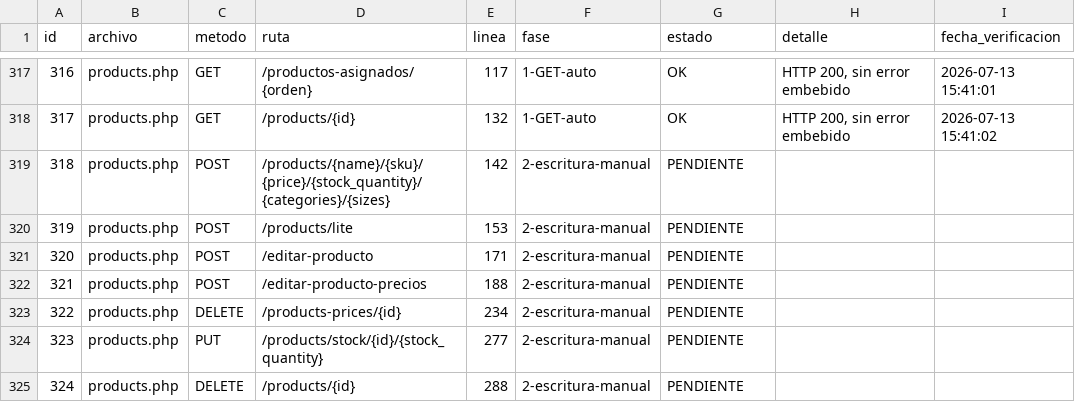
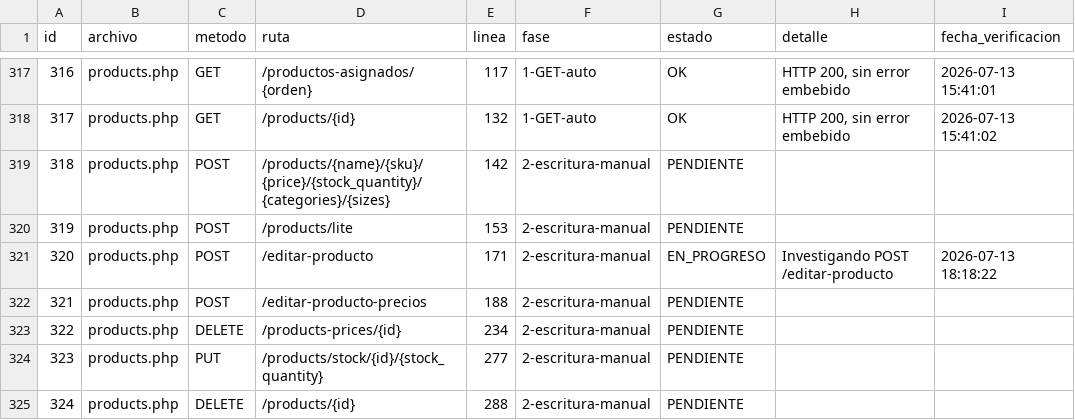
Before and after one commit to softzcar/ninesys-apidev, a CSV file: logs_gemini/verificacion_postgres/checklist_endpoints.csv, drawn as a sheet; only a part is shown, gaps mark what is left out.

Commit message:
Fase 2: marcar id320 products.php POST /editar-producto como EN_PROGRESO

```diff
--- a/logs_gemini/verificacion_postgres/checklist_endpoints.csv
+++ b/logs_gemini/verificacion_postgres/checklist_endpoints.csv
@@ -326,3 +326,3 @@ id,archivo,metodo,ruta,linea,fase,estado,detalle,fecha_verificacion
 319,products.php,POST,/products/lite,153,2-escritura-manual,PENDIENTE,,
-320,products.php,POST,/editar-producto,171,2-escritura-manual,PENDIENTE,,
+320,products.php,POST,/editar-producto,171,2-escritura-manual,EN_PROGRESO,Investigando POST /editar-producto,2026-07-13 18:18:22
 321,products.php,POST,/editar-producto-precios,188,2-escritura-manual,PENDIENTE,,
```
